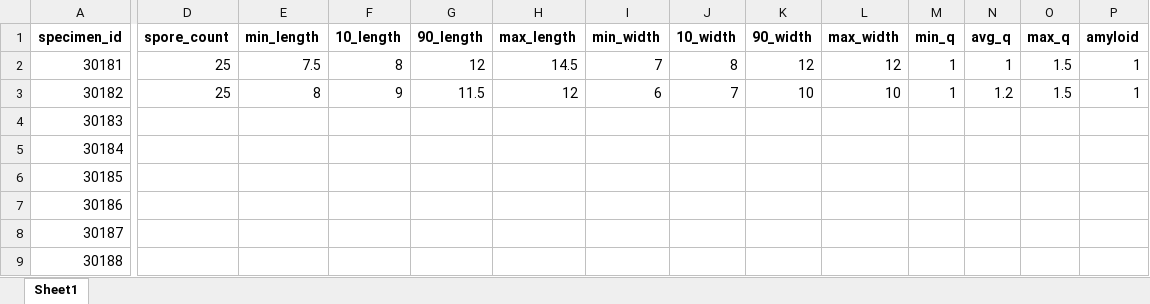
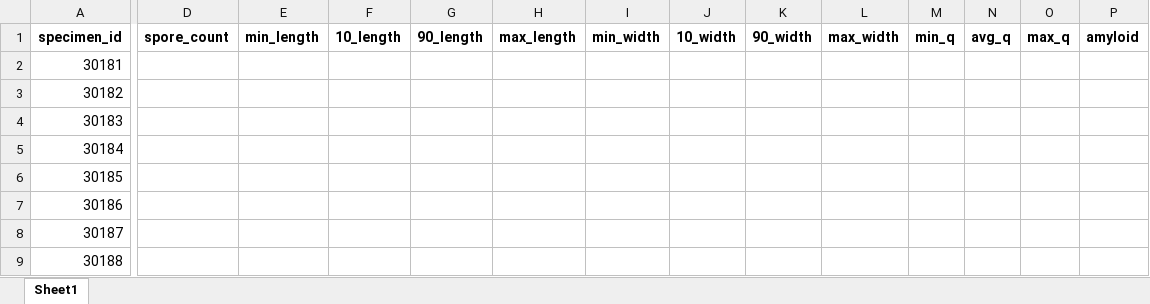
Before and after one commit to trest-tech/wiscam_microscopy, an Excel workbook: data/normalized/basidiospore.xlsx, sheet Sheet1, drawn as a sheet; only a part is shown, gaps mark what is left out; values as stored, in another font and other column widths than the file's, no borders; the diff names each change by its address in the sheet, - before the commit and + after, or states it on an @@ line.

Commit message:
Added excel sheets and organized microscopy data

```diff
--- a/data/normalized/basidiospore.xlsx (sheet Sheet1)
+++ b/data/normalized/basidiospore.xlsx (sheet Sheet1)
-D2:D3: 25
+D2:D3: (empty)
-E2: 7.5
+E2: (empty)
-F2: 8
+F2: (empty)
-G2: 12
+G2: (empty)
-H2: 14.5
+H2: (empty)
-I2: 7
+I2: (empty)
-J2: 8
+J2: (empty)
-K2: 12
+K2: (empty)
-L2: 12
+L2: (empty)
-M2:M3: 1
+M2:M3: (empty)
-N2: 1
+N2: (empty)
-O2:O3: 1.5
+O2:O3: (empty)
-P2:P3: 1
+P2:P3: (empty)
-E3: 8
+E3: (empty)
-F3: 9
+F3: (empty)
-G3: 11.5
+G3: (empty)
-H3: 12
+H3: (empty)
-I3: 6
+I3: (empty)
-J3: 7
+J3: (empty)
-K3: 10
+K3: (empty)
-L3: 10
+L3: (empty)
-N3: 1.2
+N3: (empty)
```
Also changed, not shown: 12 other files.
